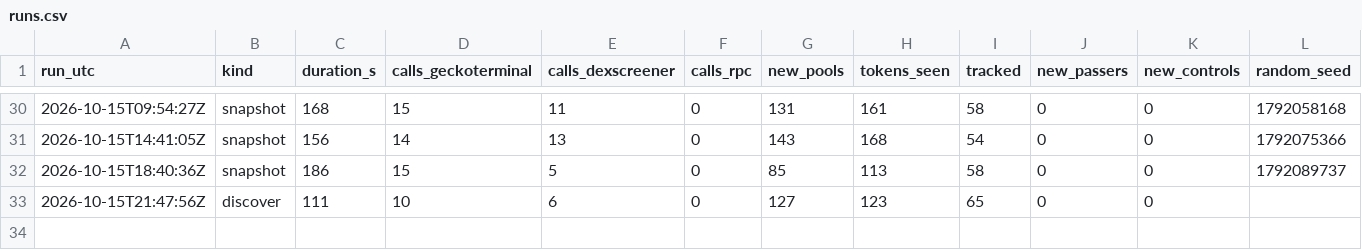
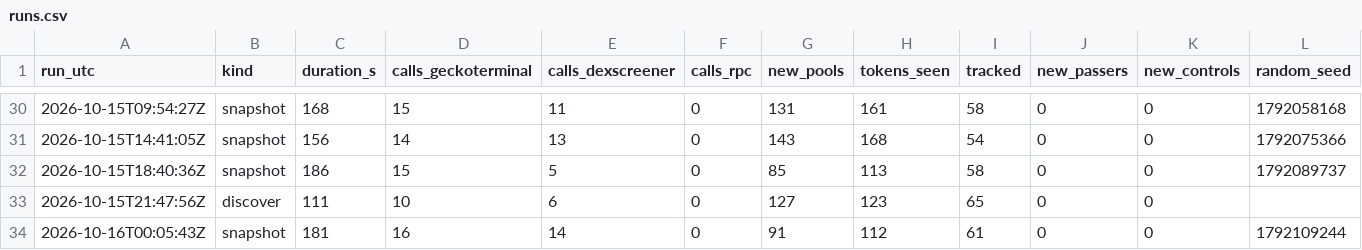
Before and after one commit to battlemaster69/Cockpit, a CSV file: rhc_recorder/data_solana/runs.csv, drawn as a sheet; only a part is shown, gaps mark what is left out; rows hold the shown columns only; the diff names each change by its address in the sheet, - before the commit and + after, or states it on an @@ line.

```diff
--- a/rhc_recorder/data_solana/runs.csv
+++ b/rhc_recorder/data_solana/runs.csv
+row 34: 2026-10-16T00:05:43Z | snapshot | 181 | 16 | 14 | 0 | 91 | 112 | 61 | 0 | 0 | 1792109244
```
Also changed, not shown: 4 other files.
